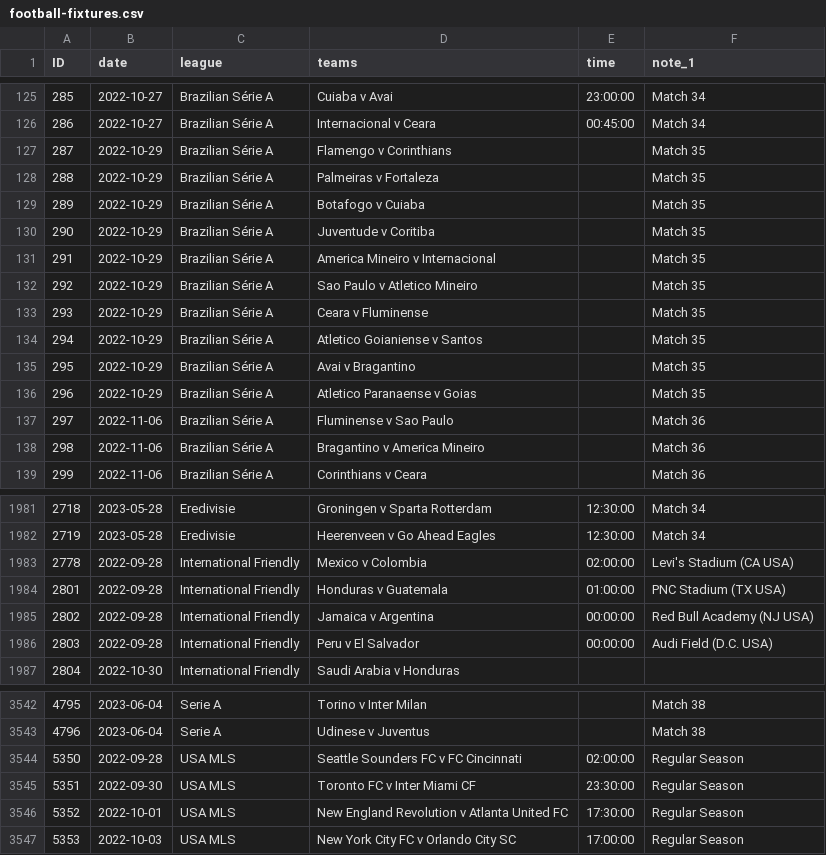
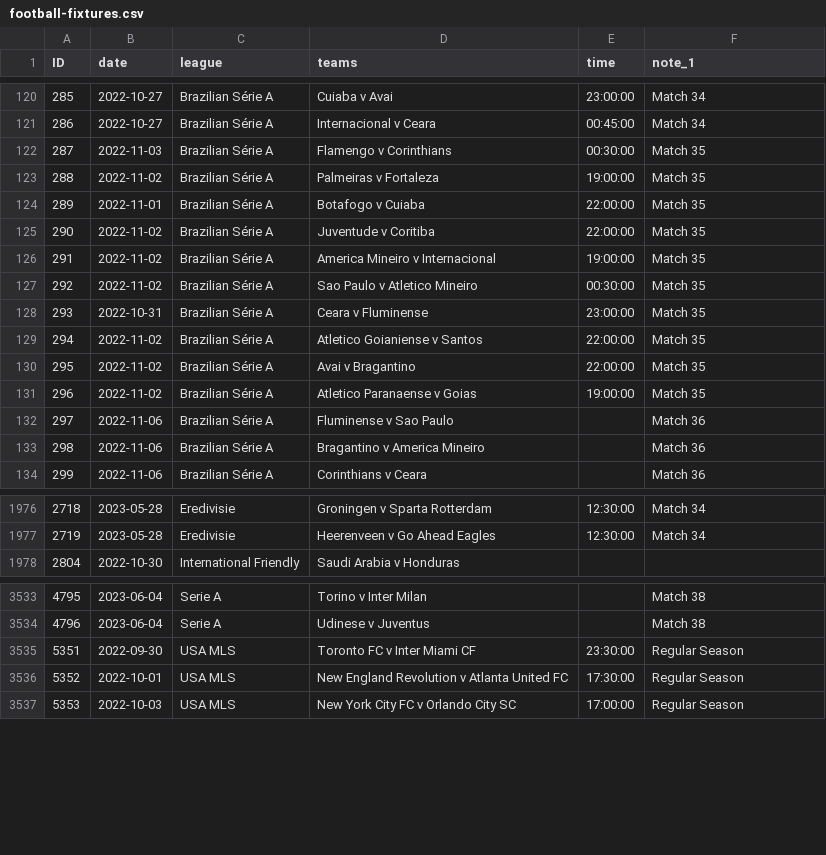
Before and after one commit to darmeth/football-fixtures, a CSV file: data/football-fixtures.csv, drawn as a sheet; only a part is shown, gaps mark what is left out; the diff covers the shown part only.

```diff
--- a/data/football-fixtures.csv
+++ b/data/football-fixtures.csv
@@ -126,12 +121,12 @@ ID,date,league,teams,time,note_1
 286,2022-10-27,Brazilian Série A,Internacional v Ceara,00:45:00,Match 34
-287,2022-10-29,Brazilian Série A,Flamengo v Corinthians,,Match 35
-288,2022-10-29,Brazilian Série A,Palmeiras v Fortaleza,,Match 35
-289,2022-10-29,Brazilian Série A,Botafogo v Cuiaba,,Match 35
-290,2022-10-29,Brazilian Série A,Juventude v Coritiba,,Match 35
-291,2022-10-29,Brazilian Série A,America Mineiro v Internacional,,Match 35
-292,2022-10-29,Brazilian Série A,Sao Paulo v Atletico Mineiro,,Match 35
-293,2022-10-29,Brazilian Série A,Ceara v Fluminense,,Match 35
-294,2022-10-29,Brazilian Série A,Atletico Goianiense v Santos,,Match 35
-295,2022-10-29,Brazilian Série A,Avai v Bragantino,,Match 35
-296,2022-10-29,Brazilian Série A,Atletico Paranaense v Goias,,Match 35
+287,2022-11-03,Brazilian Série A,Flamengo v Corinthians,00:30:00,Match 35
+288,2022-11-02,Brazilian Série A,Palmeiras v Fortaleza,19:00:00,Match 35
+289,2022-11-01,Brazilian Série A,Botafogo v Cuiaba,22:00:00,Match 35
+290,2022-11-02,Brazilian Série A,Juventude v Coritiba,22:00:00,Match 35
+291,2022-11-02,Brazilian Série A,America Mineiro v Internacional,19:00:00,Match 35
+292,2022-11-02,Brazilian Série A,Sao Paulo v Atletico Mineiro,00:30:00,Match 35
+293,2022-10-31,Brazilian Série A,Ceara v Fluminense,23:00:00,Match 35
+294,2022-11-02,Brazilian Série A,Atletico Goianiense v Santos,22:00:00,Match 35
+295,2022-11-02,Brazilian Série A,Avai v Bragantino,22:00:00,Match 35
+296,2022-11-02,Brazilian Série A,Atletico Paranaense v Goias,19:00:00,Match 35
 297,2022-11-06,Brazilian Série A,Fluminense v Sao Paulo,,Match 36
@@ -1982,6 +1977,2 @@ ID,date,league,teams,time,note_1
 2719,2023-05-28,Eredivisie,Heerenveen v Go Ahead Eagles,12:30:00,Match 34
-2778,2022-09-28,International Friendly,Mexico v Colombia,02:00:00,Levi's Stadium (CA USA)
-2801,2022-09-28,International Friendly,Honduras v Guatemala,01:00:00,PNC Stadium (TX USA)
-2802,2022-09-28,International Friendly,Jamaica v Argentina,00:00:00,Red Bull Academy (NJ USA)
-2803,2022-09-28,International Friendly,Peru v El Salvador,00:00:00,Audi Field (D.C. USA)
 2804,2022-10-30,International Friendly,Saudi Arabia v Honduras,,
@@ -3543,3 +3534,2 @@ ID,date,league,teams,time,note_1
 4796,2023-06-04,Serie A,Udinese v Juventus,,Match 38
-5350,2022-09-28,USA MLS,Seattle Sounders FC v FC Cincinnati,02:00:00,Regular Season
 5351,2022-09-30,USA MLS,Toronto FC v Inter Miami CF,23:30:00,Regular Season
```
Also changed, not shown: 5 removed rows and 44 edited cells elsewhere in this file, data/football-fixtures-women.csv.
